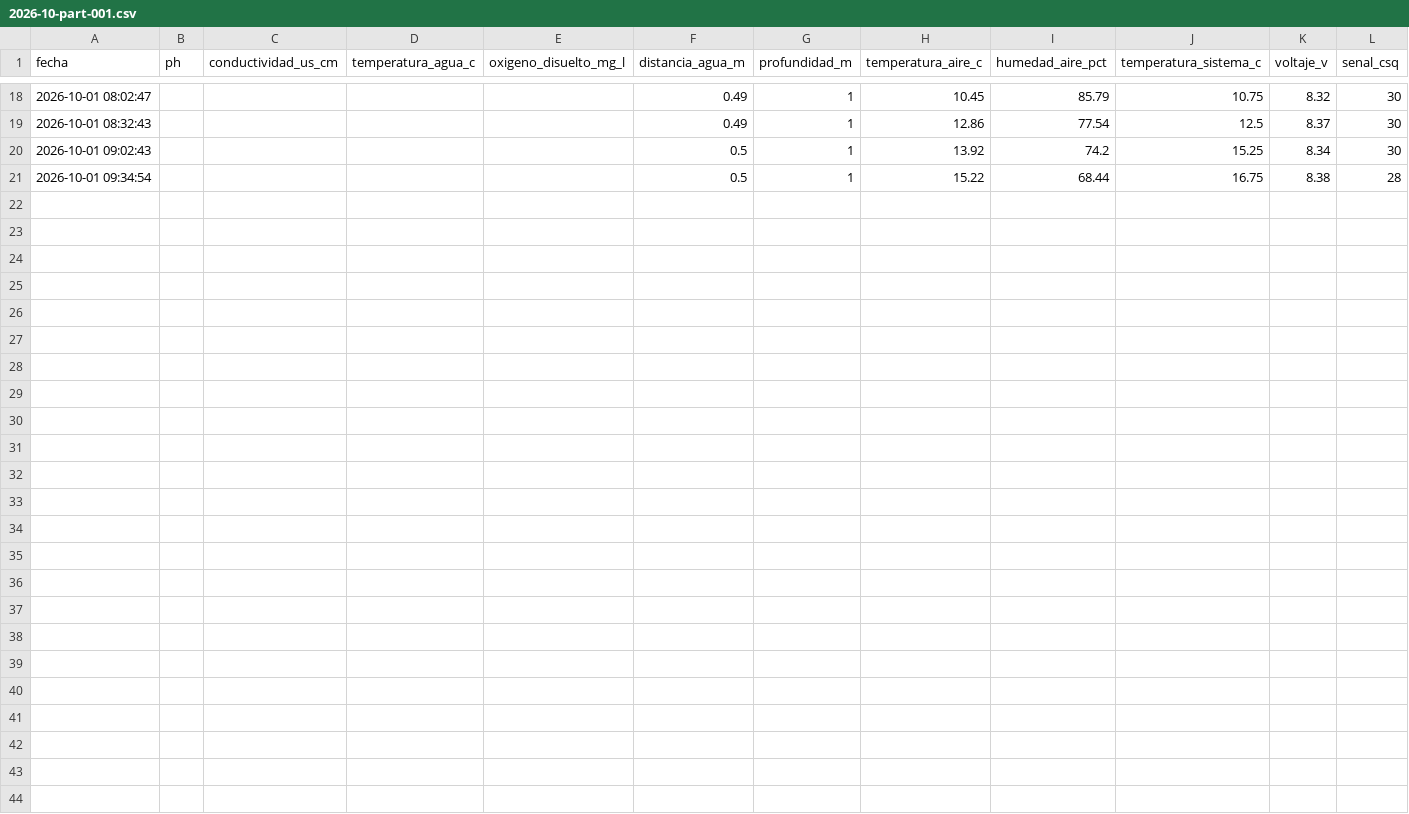
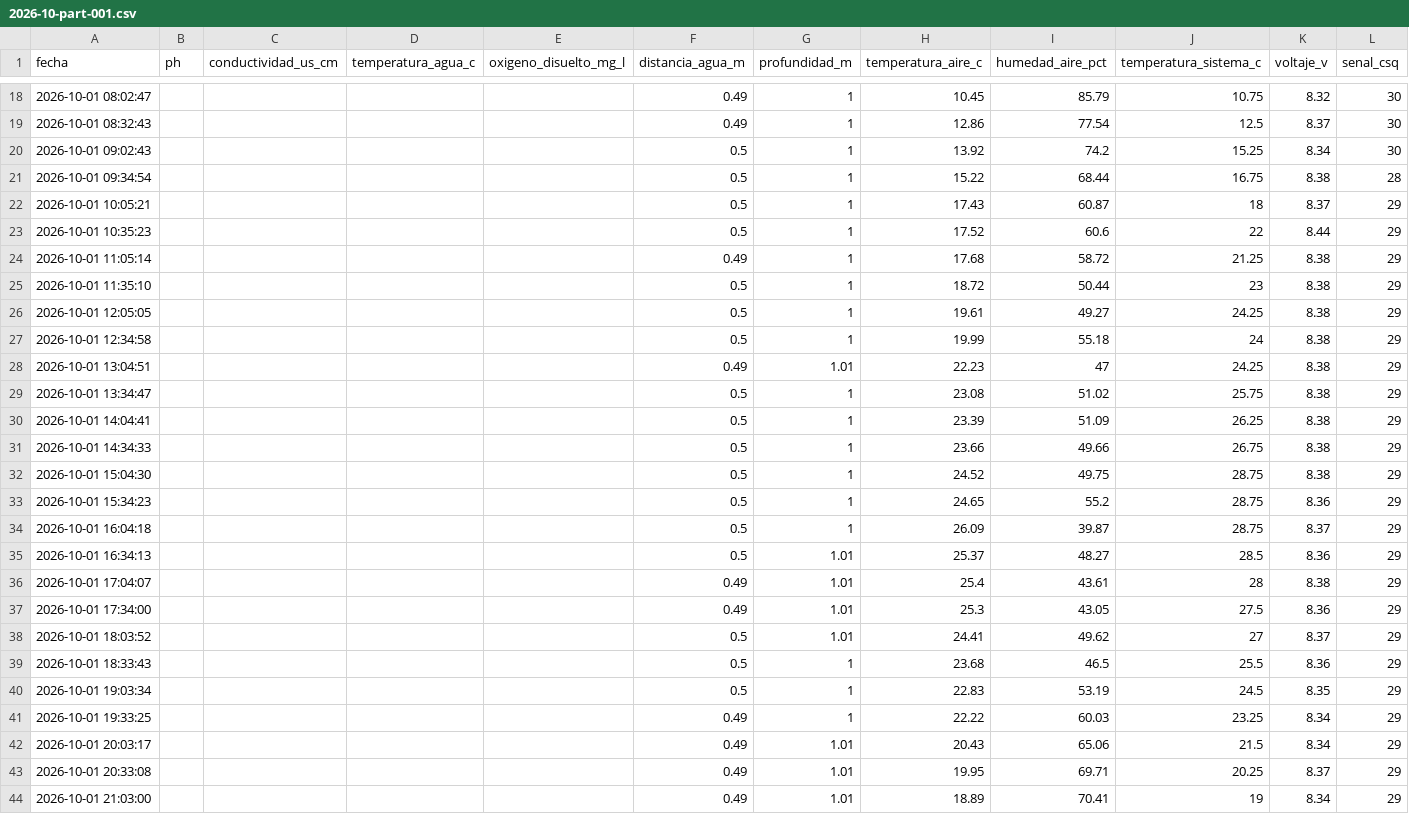
Before and after one commit to cmasudd/calidadAgua, a CSV file: data/LVAG-05/2026-10-part-001.csv, drawn as a sheet; only a part is shown, gaps mark what is left out.

Commit message:
data: actualización horaria

```diff
--- a/data/LVAG-05/2026-10-part-001.csv
+++ b/data/LVAG-05/2026-10-part-001.csv
@@ -21 +21,24 @@ fecha,ph,conductividad_us_cm,temperatura_agua_c,oxigeno_disuelto_mg_l,distancia_
 2026-10-01 09:34:54,,,,,0.5,1,15.22,68.44,16.75,8.38,28
+2026-10-01 10:05:21,,,,,0.5,1,17.43,60.87,18,8.37,29
+2026-10-01 10:35:23,,,,,0.5,1,17.52,60.6,22,8.44,29
+2026-10-01 11:05:14,,,,,0.49,1,17.68,58.72,21.25,8.38,29
+2026-10-01 11:35:10,,,,,0.5,1,18.72,50.44,23,8.38,29
+2026-10-01 12:05:05,,,,,0.5,1,19.61,49.27,24.25,8.38,29
+2026-10-01 12:34:58,,,,,0.5,1,19.99,55.18,24,8.38,29
+2026-10-01 13:04:51,,,,,0.49,1.01,22.23,47,24.25,8.38,29
+2026-10-01 13:34:47,,,,,0.5,1,23.08,51.02,25.75,8.38,29
+2026-10-01 14:04:41,,,,,0.5,1,23.39,51.09,26.25,8.38,29
+2026-10-01 14:34:33,,,,,0.5,1,23.66,49.66,26.75,8.38,29
+2026-10-01 15:04:30,,,,,0.5,1,24.52,49.75,28.75,8.38,29
+2026-10-01 15:34:23,,,,,0.5,1,24.65,55.2,28.75,8.36,29
+2026-10-01 16:04:18,,,,,0.5,1,26.09,39.87,28.75,8.37,29
+2026-10-01 16:34:13,,,,,0.5,1.01,25.37,48.27,28.5,8.36,29
+2026-10-01 17:04:07,,,,,0.49,1.01,25.4,43.61,28,8.38,29
+2026-10-01 17:34:00,,,,,0.49,1.01,25.3,43.05,27.5,8.36,29
+2026-10-01 18:03:52,,,,,0.5,1.01,24.41,49.62,27,8.37,29
+2026-10-01 18:33:43,,,,,0.5,1,23.68,46.5,25.5,8.36,29
+2026-10-01 19:03:34,,,,,0.5,1,22.83,53.19,24.5,8.35,29
+2026-10-01 19:33:25,,,,,0.49,1,22.22,60.03,23.25,8.34,29
+2026-10-01 20:03:17,,,,,0.49,1.01,20.43,65.06,21.5,8.34,29
+2026-10-01 20:33:08,,,,,0.49,1.01,19.95,69.71,20.25,8.37,29
+2026-10-01 21:03:00,,,,,0.49,1.01,18.89,70.41,19,8.34,29
```
Also changed, not shown: data/LVAG-04/2026-10-part-001.csv, data/latest.csv, 1 other file.
